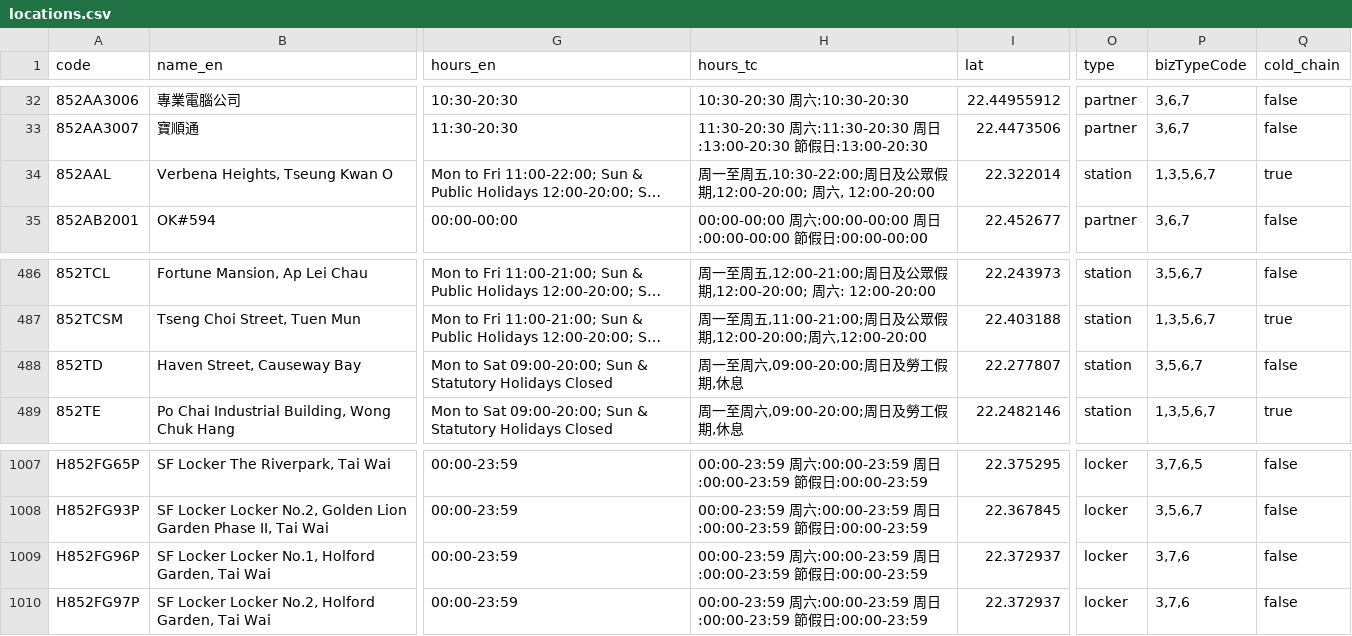
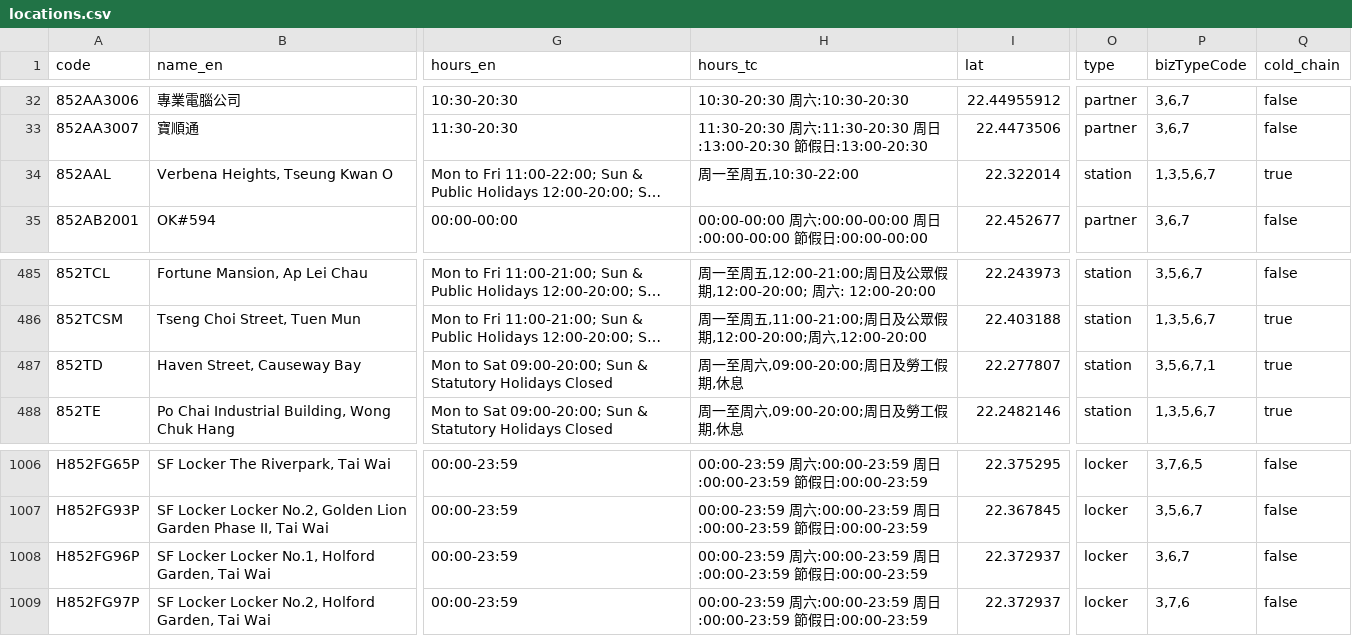
Before and after one commit to mikenuko/hk-sf-location-list, a CSV file: data/locations.csv, drawn as a sheet; only a part is shown, gaps mark what is left out; long unchanged cells end in …; addresses are those after the commit; the diff covers the shown part only; the diff names each change by its address in the sheet, - before the commit and + after, or states it on an @@ line.

```diff
--- a/data/locations.csv
+++ b/data/locations.csv
-H34 (hours_tc): 周一至周五,10:30-22:00;周日及公眾假期,12:00-20:00; 周六, 12:00-20:00
+H34 (hours_tc): 周一至周五,10:30-22:00
-P487 (bizTypeCode): 3,5,6,7
+P487 (bizTypeCode): 3,5,6,7,1
-Q487 (cold_chain): false
+Q487 (cold_chain): true
-P1008 (bizTypeCode): 3,7,6
+P1008 (bizTypeCode): 3,6,7
```
Also changed, not shown: 3 added rows and 2 removed rows elsewhere in this file, 11 other files.
